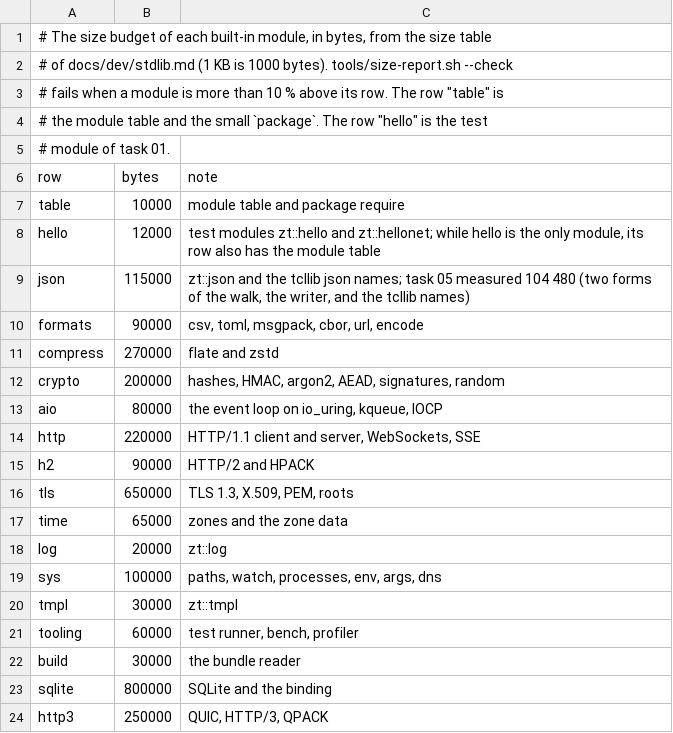
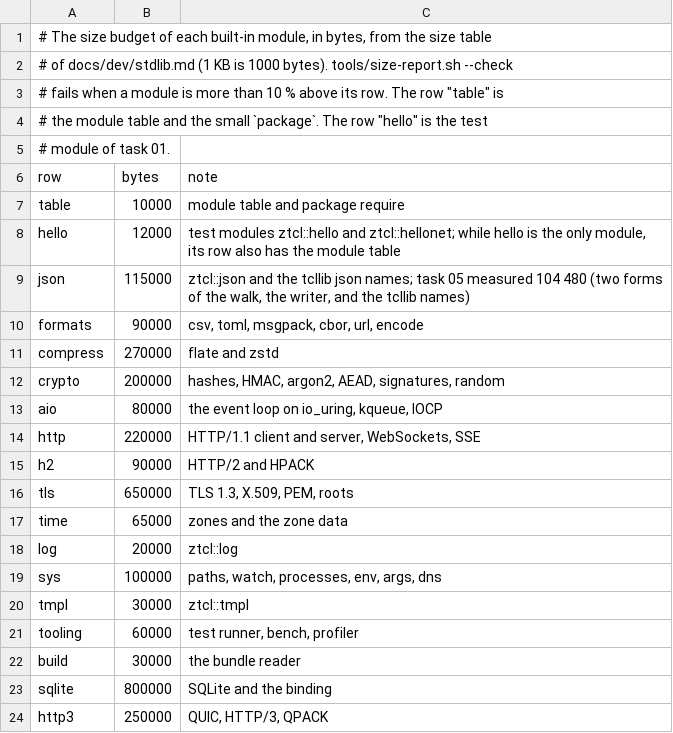
Before and after one commit to beetlebugorg/ztcl, a TSV file: tools/size-budget.tsv, drawn as a sheet.

Commit message:
Rename the zt:: namespace of the modules to ztcl::
ztcl::json, ztcl::hello, and ztcl::hellonet replace the zt:: names in
the code, the tests, the docs, and the site. Each old name is a module
alias until v0.4.0-beta. Its script imports the commands of the new
namespace and makes the old namespace an ensemble.

```diff
--- a/tools/size-budget.tsv
+++ b/tools/size-budget.tsv
@@ -7,4 +7,4 @@ row	bytes	note
 table	10000	module table and package require
-hello	12000	test modules zt::hello and zt::hellonet; while hello is the only module, its row also has the module table
-json	115000	zt::json and the tcllib json names; task 05 measured 104 480 (two forms of the walk, the writer, and the tcllib names)
+hello	12000	test modules ztcl::hello and ztcl::hellonet; while hello is the only module, its row also has the module table
+json	115000	ztcl::json and the tcllib json names; task 05 measured 104 480 (two forms of the walk, the writer, and the tcllib names)
 formats	90000	csv, toml, msgpack, cbor, url, encode
@@ -17,5 +17,5 @@ tls	650000	TLS 1.3, X.509, PEM, roots
 time	65000	zones and the zone data
-log	20000	zt::log
+log	20000	ztcl::log
 sys	100000	paths, watch, processes, env, args, dns
-tmpl	30000	zt::tmpl
+tmpl	30000	ztcl::tmpl
 tooling	60000	test runner, bench, profiler
```
Also changed, not shown: 36 other files.
